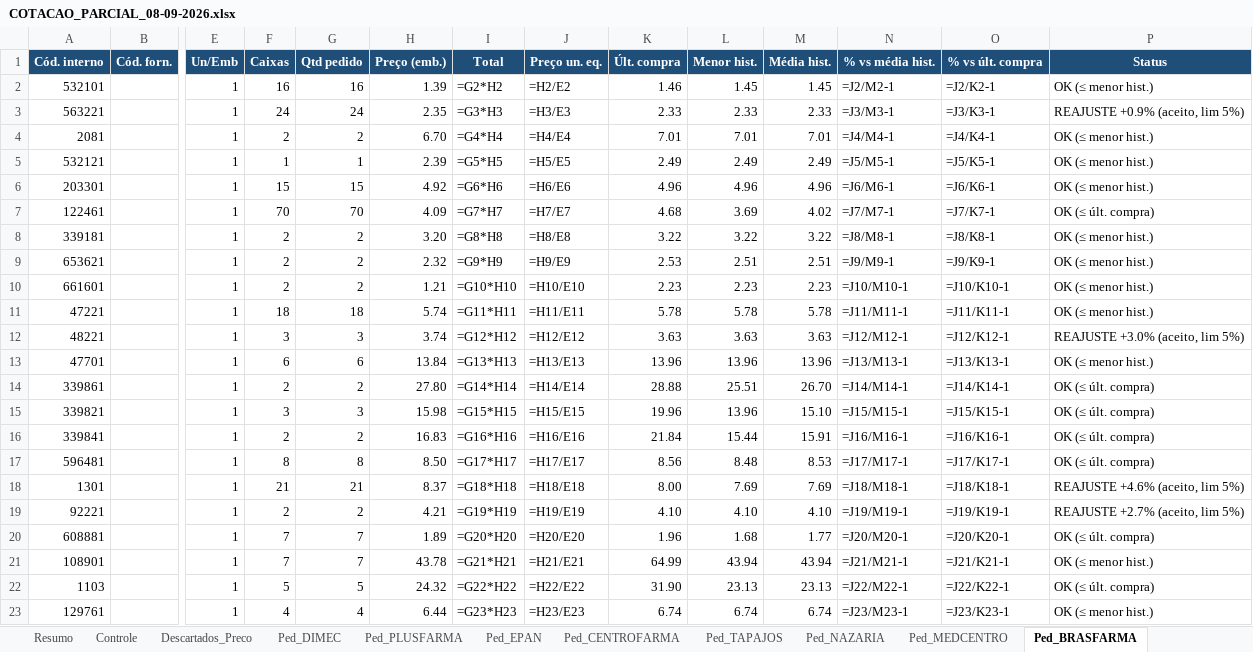
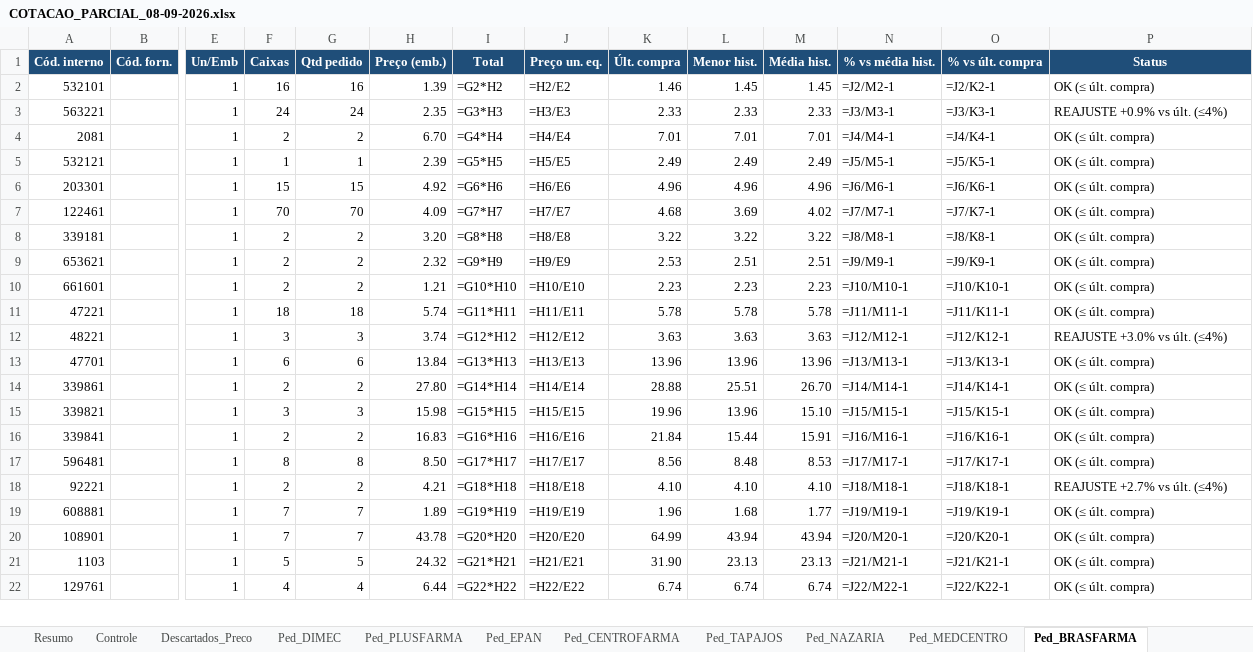
Before and after one commit to arthurrocha2025/farmarocha, an Excel workbook: cotacoes/2026-09-08/COTACAO_PARCIAL_08-09-2026.xlsx, sheet Ped_BRASFARMA, drawn as a sheet; only a part is shown, gaps mark what is left out; values as stored, in another font and other column widths than the file's, no borders; formulas without a stored value are shown as written; removed rows and columns are numbered as before the commit, all else as after; rows hold the shown columns only; the diff covers the shown part only; the diff names each change by its address in the sheet, - before the commit and + after, or states it on an @@ line.

```diff
--- a/cotacoes/2026-09-08/COTACAO_PARCIAL_08-09-2026.xlsx (sheet Ped_BRASFARMA)
+++ b/cotacoes/2026-09-08/COTACAO_PARCIAL_08-09-2026.xlsx (sheet Ped_BRASFARMA)
-P2 (Status): OK (≤ menor hist.)
+P2 (Status): OK (≤ últ. compra)
-P3 (Status): REAJUSTE +0.9% (aceito, lim 5%)
+P3 (Status): REAJUSTE +0.9% vs últ. (≤4%)
-P4:P6 (Status): OK (≤ menor hist.)
+P4:P6 (Status): OK (≤ últ. compra)
-P8:P11 (Status): OK (≤ menor hist.)
+P8:P11 (Status): OK (≤ últ. compra)
-P12 (Status): REAJUSTE +3.0% (aceito, lim 5%)
+P12 (Status): REAJUSTE +3.0% vs últ. (≤4%)
-P13 (Status): OK (≤ menor hist.)
+P13 (Status): OK (≤ últ. compra)
-row 18: 1301 |  | 1 | 21 | 21 | 8.37 | =G18*H18 | =H18/E18 | 8.00 | 7.69 | 7.69 | =J18/M18-1 | =J18/K18-1 | REAJUSTE +4.6% (aceito, lim 5%)
-I18 (Total): =G19*H19
+I18 (Total): =G18*H18
-J18 (Preço un. eq.): =H19/E19
+J18 (Preço un. eq.): =H18/E18
-N18 (% vs média hist.): =J19/M19-1
+N18 (% vs média hist.): =J18/M18-1
-O18 (% vs últ. compra): =J19/K19-1
+O18 (% vs últ. compra): =J18/K18-1
-P18 (Status): REAJUSTE +2.7% (aceito, lim 5%)
+P18 (Status): REAJUSTE +2.7% vs últ. (≤4%)
-I19 (Total): =G20*H20
+I19 (Total): =G19*H19
-J19 (Preço un. eq.): =H20/E20
+J19 (Preço un. eq.): =H19/E19
-N19 (% vs média hist.): =J20/M20-1
+N19 (% vs média hist.): =J19/M19-1
-O19 (% vs últ. compra): =J20/K20-1
+O19 (% vs últ. compra): =J19/K19-1
-I20 (Total): =G21*H21
+I20 (Total): =G20*H20
-J20 (Preço un. eq.): =H21/E21
+J20 (Preço un. eq.): =H20/E20
-N20 (% vs média hist.): =J21/M21-1
+N20 (% vs média hist.): =J20/M20-1
-O20 (% vs últ. compra): =J21/K21-1
+O20 (% vs últ. compra): =J20/K20-1
-P20 (Status): OK (≤ menor hist.)
+P20 (Status): OK (≤ últ. compra)
-I21 (Total): =G22*H22
+I21 (Total): =G21*H21
-J21 (Preço un. eq.): =H22/E22
+J21 (Preço un. eq.): =H21/E21
-N21 (% vs média hist.): =J22/M22-1
+N21 (% vs média hist.): =J21/M21-1
-O21 (% vs últ. compra): =J22/K22-1
+O21 (% vs últ. compra): =J21/K21-1
-I22 (Total): =G23*H23
+I22 (Total): =G22*H22
-J22 (Preço un. eq.): =H23/E23
+J22 (Preço un. eq.): =H22/E22
-N22 (% vs média hist.): =J23/M23-1
+N22 (% vs média hist.): =J22/M22-1
-O22 (% vs últ. compra): =J23/K23-1
+O22 (% vs últ. compra): =J22/K22-1
-P22 (Status): OK (≤ menor hist.)
+P22 (Status): OK (≤ últ. compra)
```
Also changed, not shown: 4 removed rows and 180 edited cells elsewhere in this sheet, sheet Descartados_Preco, sheet Ped_EPAN, sheet Controle, sheet Ped_NAZARIA, sheet Ped_DIMEC, sheet Ped_CENTROFARMA, 5 more sheets, cotacoes/2026-09-08/fechamento/PEDIDO_AT_SUPLEMENTOS_09-09-2026.xlsx, cotacoes/2026-09-08/fechamento/PEDIDO_CENTROFARMA_09-09-2026.xlsx, 35 other files.
